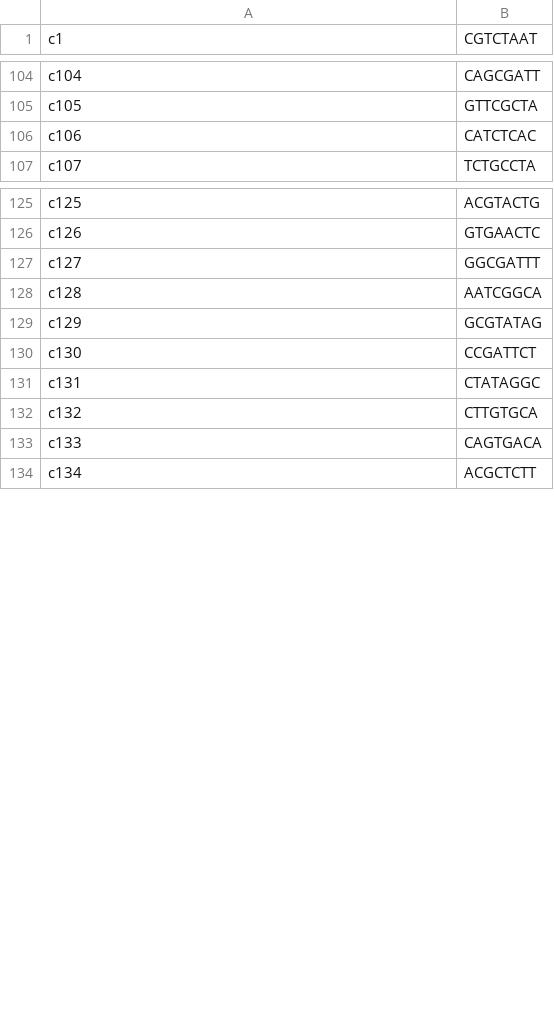
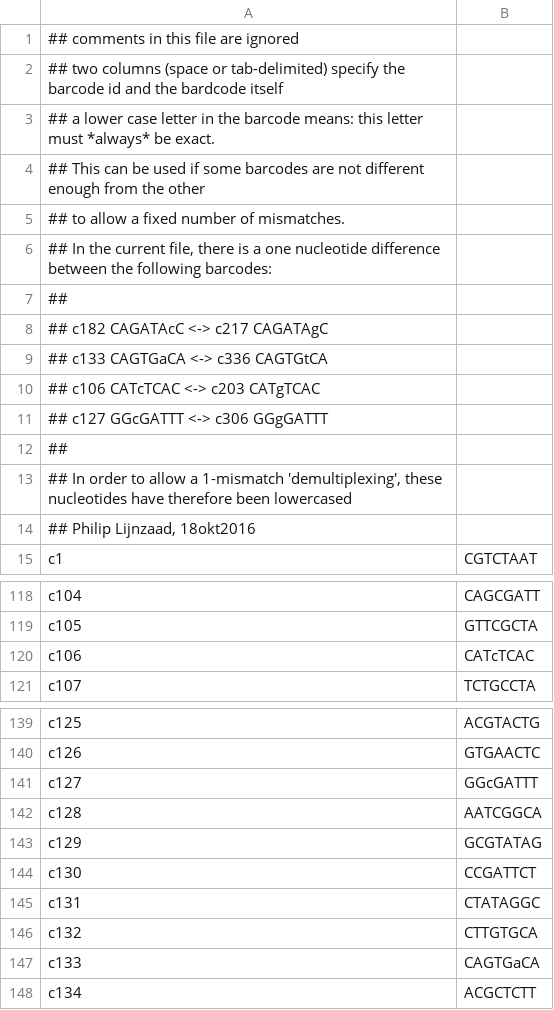
Before and after one commit to plijnzaad/scseq, a CSV file: celseq2_bc.csv, drawn as a sheet; only a part is shown, gaps mark what is left out; the diff covers the shown part only.

Commit message:
now using lowercase letters for the 8 barcodes that don't differ by 1 nucleotide

```diff
--- a/celseq2_bc.csv
+++ b/celseq2_bc.csv
@@ -1 +1,15 @@
+## comments in this file are ignored
+## two columns (space or tab-delimited) specify the barcode id and the bardcode itself
+## a lower case letter in the barcode means: this letter must *always* be exact.
+## This can be used if some barcodes are not different enough from the other
+## to allow a fixed number of mismatches.
+## In the current file, there is a one nucleotide difference between the following barcodes:
+##
+## c182 CAGATAcC <-> c217 CAGATAgC
+## c133 CAGTGaCA <-> c336 CAGTGtCA
+## c106 CATcTCAC <-> c203 CATgTCAC
+## c127 GGcGATTT <-> c306 GGgGATTT
+##
+## In order to allow a 1-mismatch 'demultiplexing', these nucleotides have therefore been lowercased
+## Philip Lijnzaad, 18okt2016
 c1	CGTCTAAT
@@ -105,3 +119,3 @@ c104	CAGCGATT
 c105	GTTCGCTA
-c106	CATCTCAC
+c106	CATcTCAC
 c107	TCTGCCTA
@@ -126,3 +140,3 @@ c125	ACGTACTG
 c126	GTGAACTC
-c127	GGCGATTT
+c127	GGcGATTT
 c128	AATCGGCA
@@ -132,3 +146,3 @@ c131	CTATAGGC
 c132	CTTGTGCA
-c133	CAGTGACA
+c133	CAGTGaCA
 c134	ACGCTCTT
```
Also changed, not shown: 5 edited cells elsewhere in this file.
